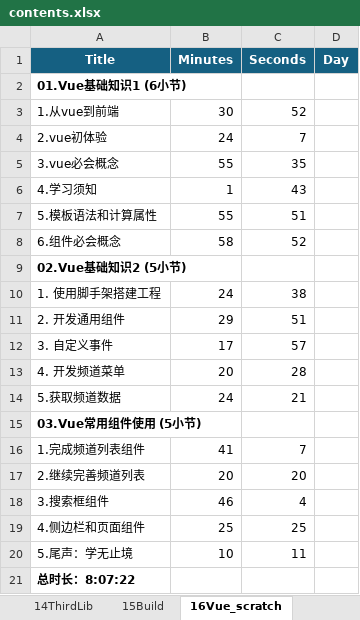
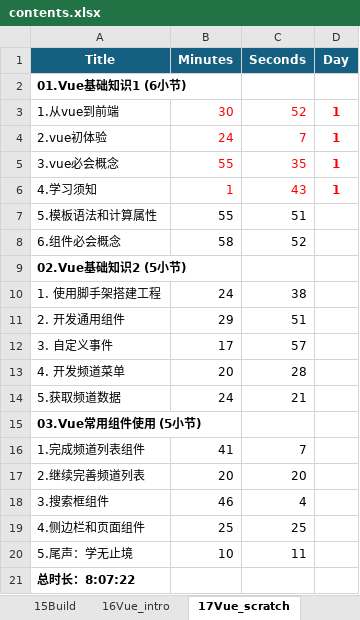
Before and after one commit to SafeWinter/duyi-fe, an Excel workbook: assets/contents.xlsx, sheet 17Vue_scratch, drawn as a sheet; values as stored, in another font and other column widths than the file's, no borders; the diff names each change by its address in the sheet, - before the commit and + after, or states it on an @@ line.

```diff
--- a/assets/contents.xlsx (sheet 17Vue_scratch)
+++ b/assets/contents.xlsx (sheet 17Vue_scratch)
-sheet tab: 16Vue_scratch
+sheet tab: 17Vue_scratch
-B3:C6 text colour: black
+B3:C6 text colour: #FF0000
-D3:D6 (Day): (empty)
+D3:D6 (Day): 1
```
Also changed, not shown: sheet 16Vue_intro, other sheet tabs, 3 other files.
